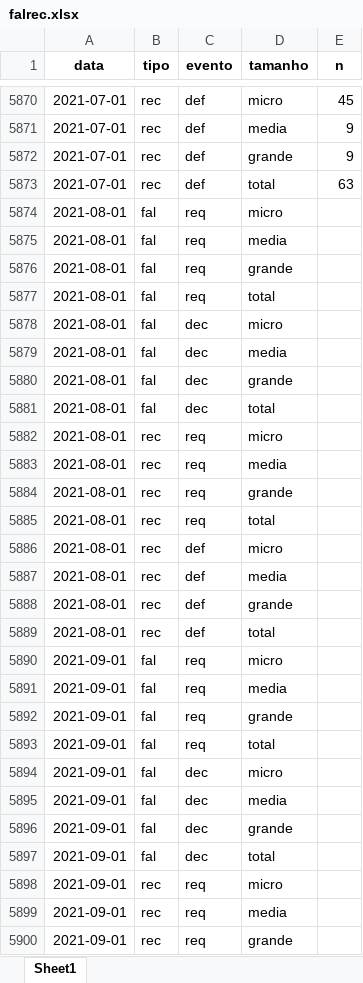
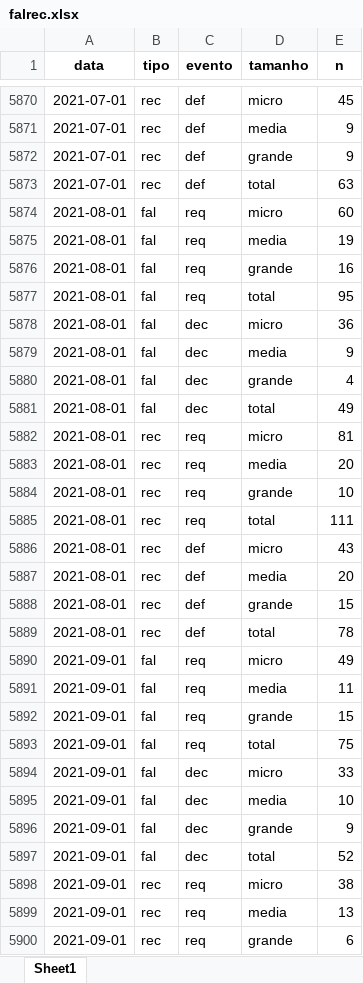
Before and after one commit to abjur/falrec, an Excel workbook: inst/extdata/falrec.xlsx, sheet Sheet1, drawn as a sheet; only a part is shown, gaps mark what is left out; values as stored, in another font and other column widths than the file's, no borders; the diff covers the shown part only; the diff names each change by its address in the sheet, - before the commit and + after, or states it on an @@ line.

```diff
--- a/inst/extdata/falrec.xlsx (sheet Sheet1)
+++ b/inst/extdata/falrec.xlsx (sheet Sheet1)
-E5874 (n): (empty)
+E5874 (n): 60
-E5875 (n): (empty)
+E5875 (n): 19
-E5876 (n): (empty)
+E5876 (n): 16
-E5877 (n): (empty)
+E5877 (n): 95
-E5878 (n): (empty)
+E5878 (n): 36
-E5879 (n): (empty)
+E5879 (n): 9
-E5880 (n): (empty)
+E5880 (n): 4
-E5881 (n): (empty)
+E5881 (n): 49
-E5882 (n): (empty)
+E5882 (n): 81
-E5883 (n): (empty)
+E5883 (n): 20
-E5884 (n): (empty)
+E5884 (n): 10
-E5885 (n): (empty)
+E5885 (n): 111
-E5886 (n): (empty)
+E5886 (n): 43
-E5887 (n): (empty)
+E5887 (n): 20
-E5888 (n): (empty)
+E5888 (n): 15
-E5889 (n): (empty)
+E5889 (n): 78
-E5890 (n): (empty)
+E5890 (n): 49
-E5891 (n): (empty)
+E5891 (n): 11
-E5892 (n): (empty)
+E5892 (n): 15
-E5893 (n): (empty)
+E5893 (n): 75
-E5894 (n): (empty)
+E5894 (n): 33
-E5895 (n): (empty)
+E5895 (n): 10
-E5896 (n): (empty)
+E5896 (n): 9
-E5897 (n): (empty)
+E5897 (n): 52
-E5898 (n): (empty)
+E5898 (n): 38
-E5899 (n): (empty)
+E5899 (n): 13
-E5900 (n): (empty)
+E5900 (n): 6
```
Also changed, not shown: 5 edited cells elsewhere in this sheet, 5 other files.
